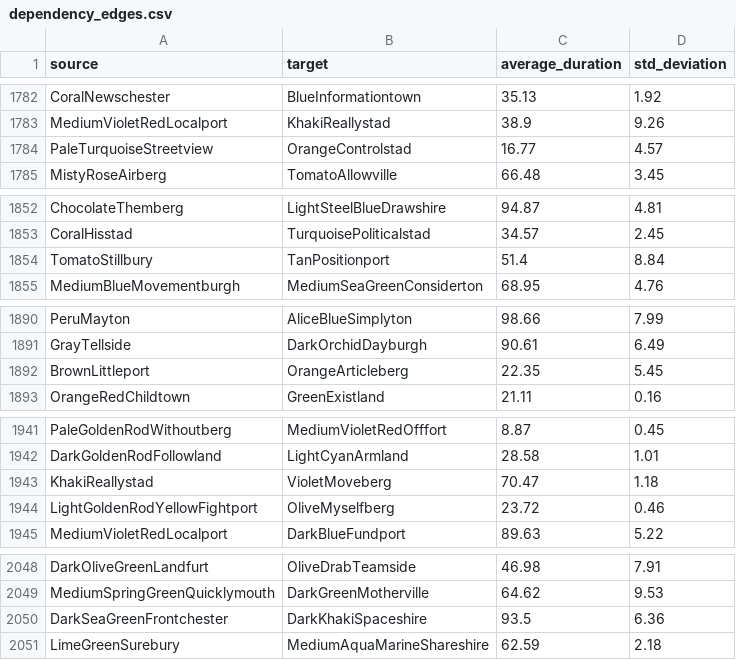
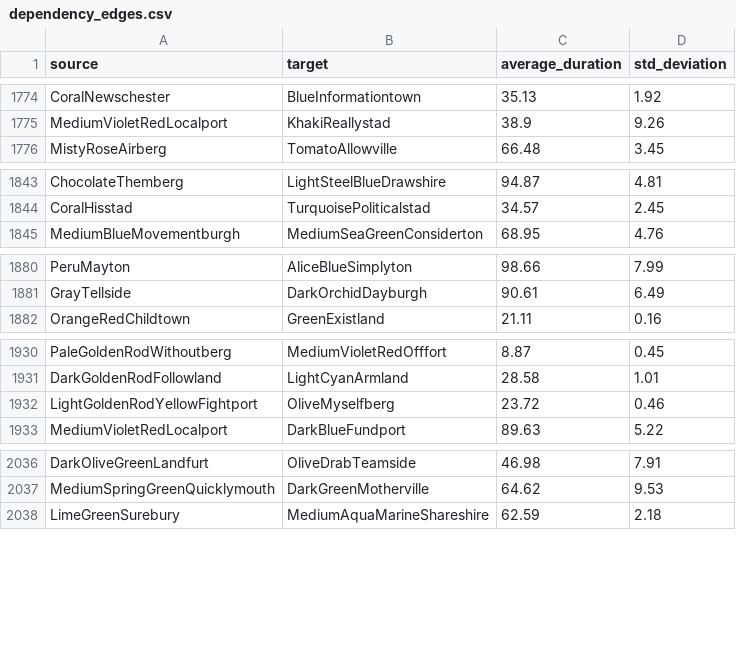
Before and after one commit to asabatba/grafos-nbs-25, a CSV file: content/data/dependency_edges.csv, drawn as a sheet; only a part is shown, gaps mark what is left out; the diff covers the shown part only; the diff names each change by its address in the sheet, - before the commit and + after, or states it on an @@ line.

```diff
--- a/content/data/dependency_edges.csv
+++ b/content/data/dependency_edges.csv
-row 1784: PaleTurquoiseStreetview | OrangeControlstad | 16.77 | 4.57
-row 1854: TomatoStillbury | TanPositionport | 51.4 | 8.84
-row 1892: BrownLittleport | OrangeArticleberg | 22.35 | 5.45
-row 1943: KhakiReallystad | VioletMoveberg | 70.47 | 1.18
-row 2050: DarkSeaGreenFrontchester | DarkKhakiSpaceshire | 93.5 | 6.36
```
Also changed, not shown: 27 removed rows elsewhere in this file.
